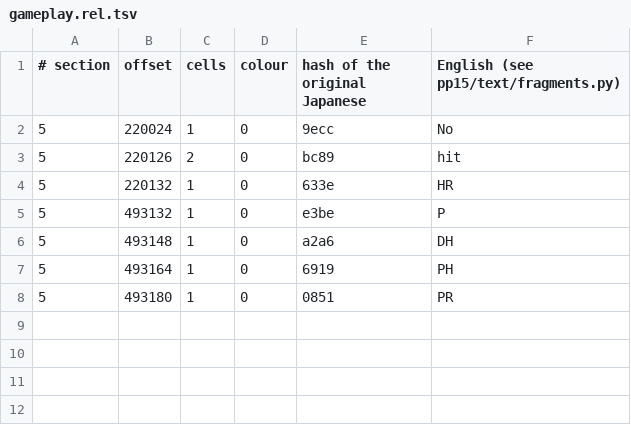
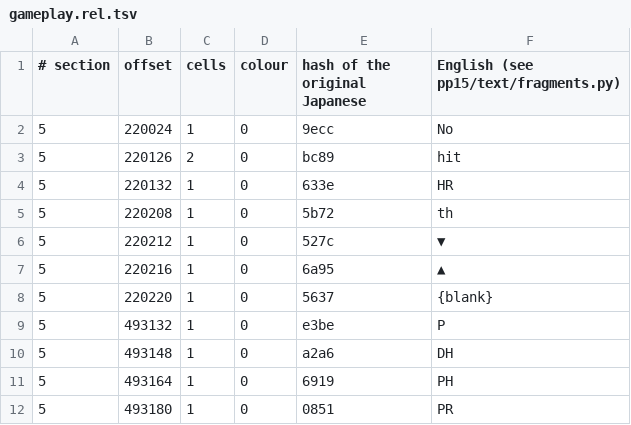
Before and after one commit to ogura-connection/Pawapros15-tools, a TSV file: translation/fragments/gameplay.rel.tsv, drawn as a sheet; the diff names each change by its address in the sheet, - before the commit and + after, or states it on an @@ line.

```diff
--- a/translation/fragments/gameplay.rel.tsv
+++ b/translation/fragments/gameplay.rel.tsv
+row 5: 5 | 220208 | 1 | 0 | 5b72 | th
+row 6: 5 | 220212 | 1 | 0 | 527c | ▼
+row 7: 5 | 220216 | 1 | 0 | 6a95 | ▲
+row 8: 5 | 220220 | 1 | 0 | 5637 | {blank}
```
Also changed, not shown: translation/fragments/orepena.rel.tsv, translation/names/ore_names.tsv.
